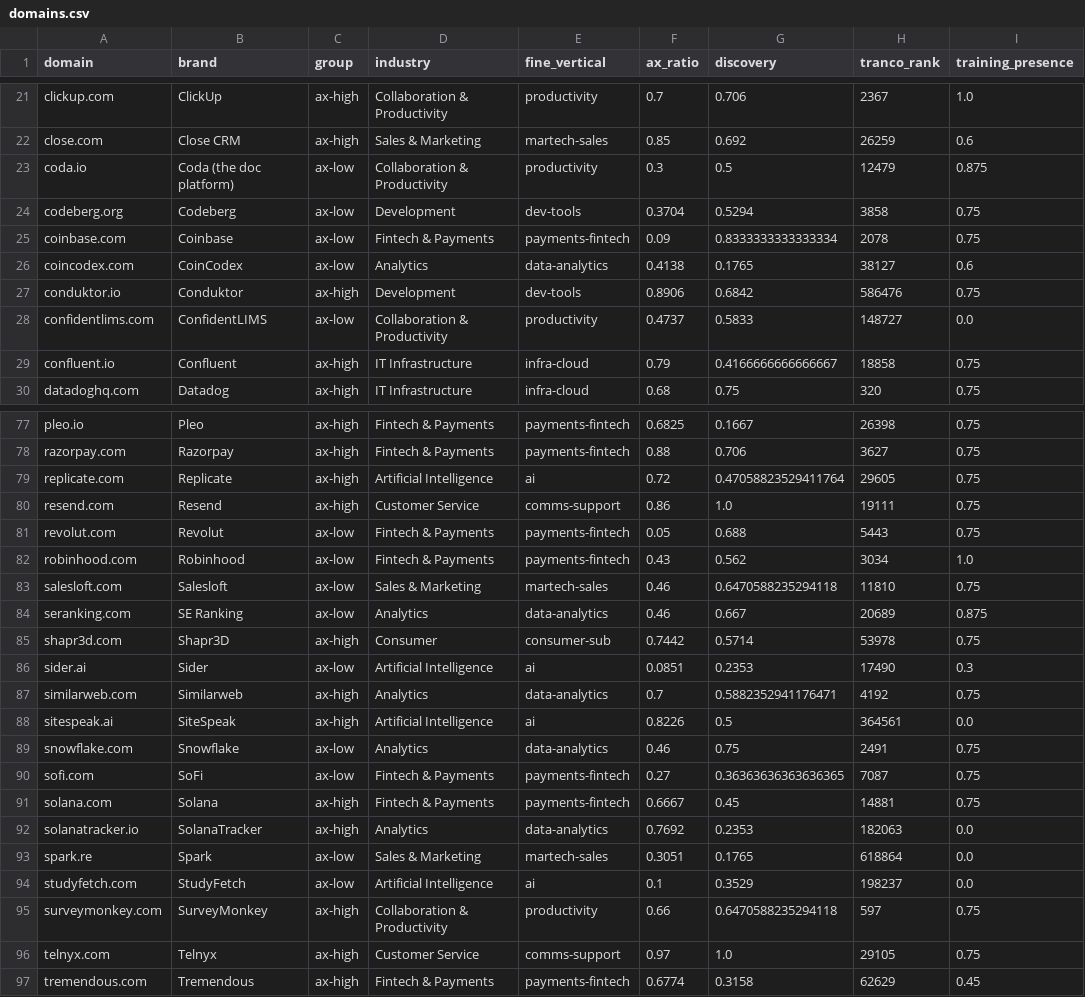
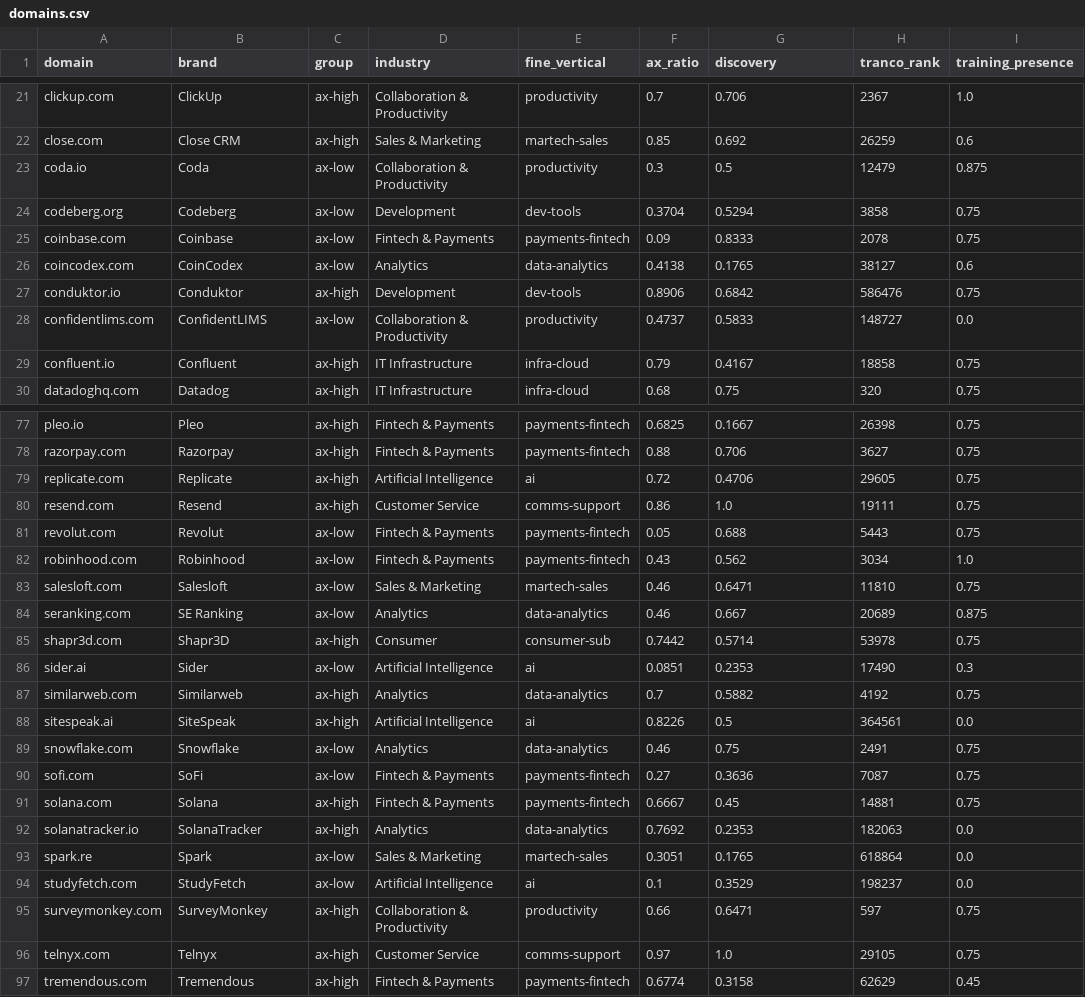
Before and after one commit to ora/research, a CSV file: ax-is-the-new-aeo/data/domains.csv, drawn as a sheet; only a part is shown, gaps mark what is left out; the diff covers the shown part only; the diff names each change by its address in the sheet, - before the commit and + after, or states it on an @@ line.

```diff
--- a/ax-is-the-new-aeo/data/domains.csv
+++ b/ax-is-the-new-aeo/data/domains.csv
-B23 (brand): Coda (the doc platform)
+B23 (brand): Coda
-G25 (discovery): 0.8333333333333334
+G25 (discovery): 0.8333
-G29 (discovery): 0.4166666666666667
+G29 (discovery): 0.4167
-G79 (discovery): 0.47058823529411764
+G79 (discovery): 0.4706
-G83 (discovery): 0.6470588235294118
+G83 (discovery): 0.6471
-G87 (discovery): 0.5882352941176471
+G87 (discovery): 0.5882
-G90 (discovery): 0.36363636363636365
+G90 (discovery): 0.3636
-G95 (discovery): 0.6470588235294118
+G95 (discovery): 0.6471
```
Also changed, not shown: 11 edited cells elsewhere in this file, 5 other files.
